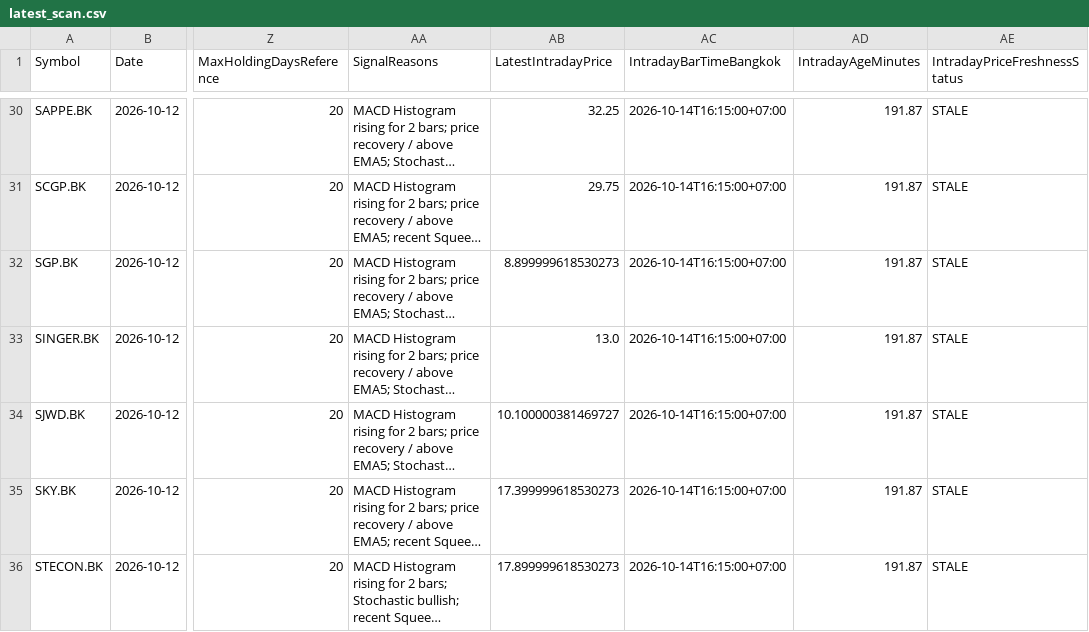
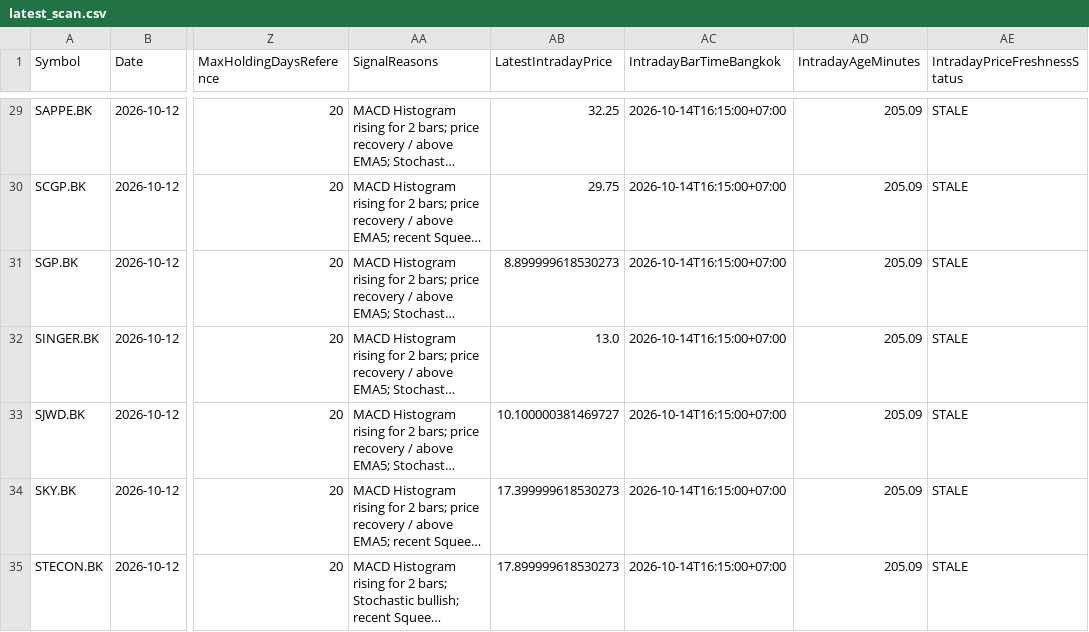
Before and after one commit to worasak2530seed/fast-hybrid-pro, a CSV file: reports/latest_scan.csv, drawn as a sheet; only a part is shown, gaps mark what is left out; long unchanged cells end in …; addresses are those after the commit; the diff covers the shown part only; the diff names each change by its address in the sheet, - before the commit and + after, or states it on an @@ line.

```diff
--- a/reports/latest_scan.csv
+++ b/reports/latest_scan.csv
-AD29:AD35 (IntradayAgeMinutes): 191.87
+AD29:AD35 (IntradayAgeMinutes): 205.09
```
Also changed, not shown: 1 added row, 1 removed row and 125 edited cells elsewhere in this file.
